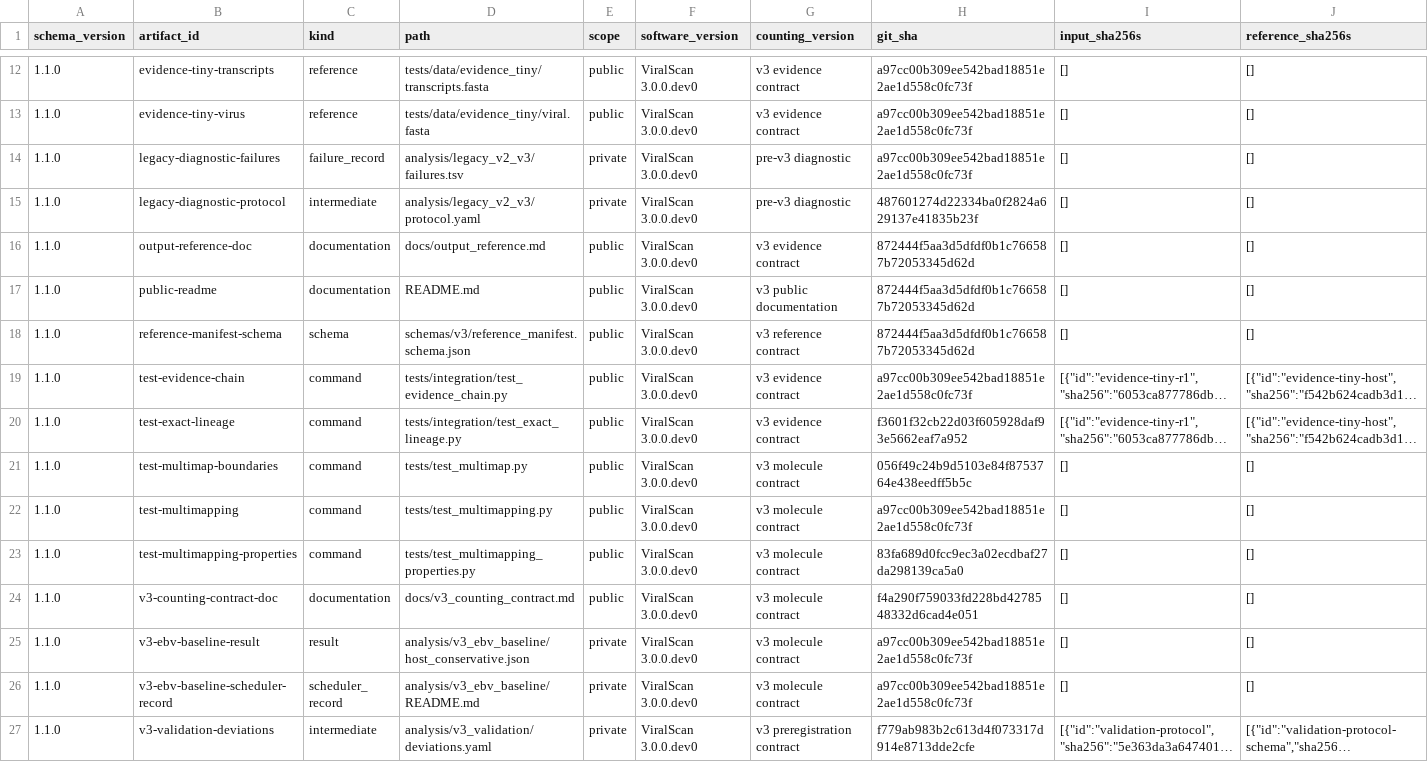
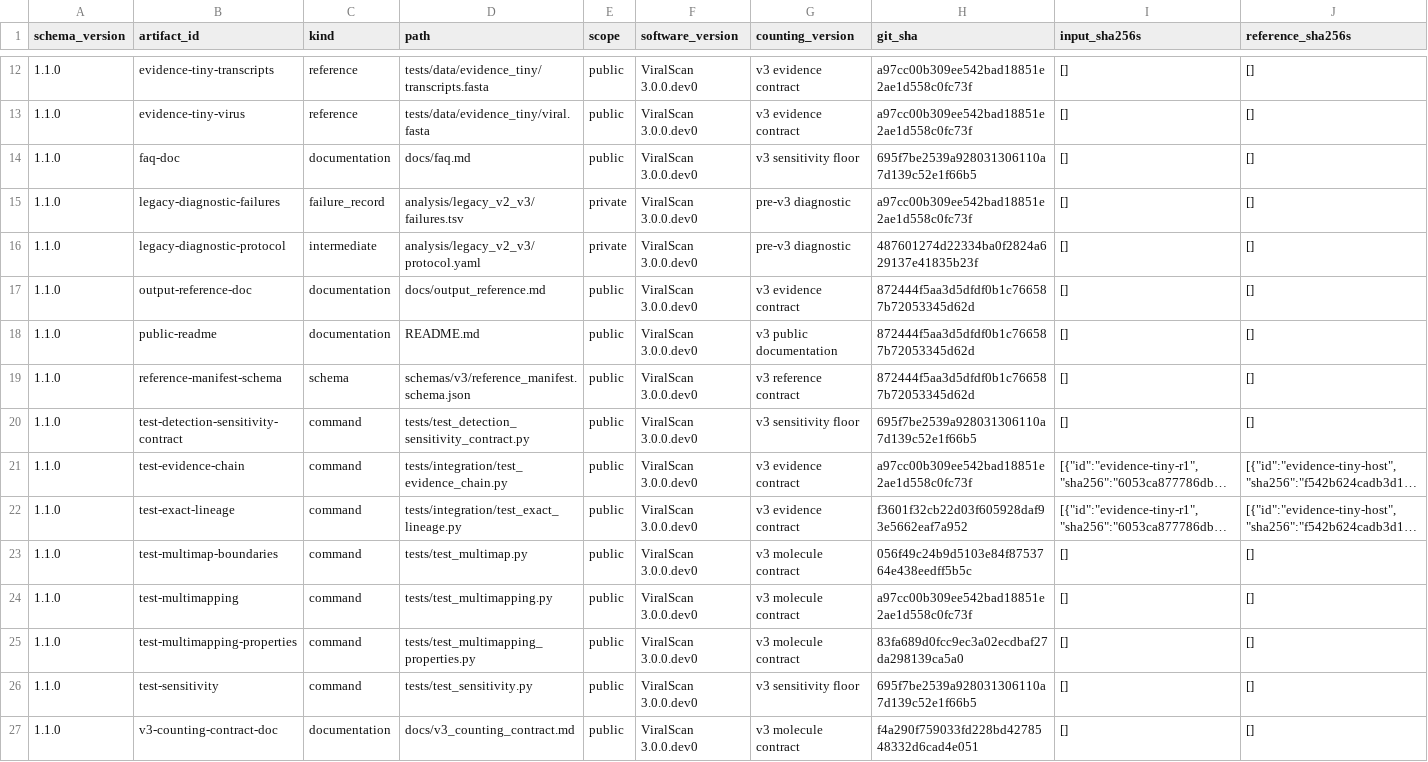
Before and after one commit to mdmanurung/ViralScan-reproducibility, a TSV file: analysis/v3_artifact_inventory.tsv, drawn as a sheet; only a part is shown, gaps mark what is left out; the shorter side is filled out with more unchanged rows; long unchanged cells end in …; rows hold the shown columns only; the diff names each change by its address in the sheet, - before the commit and + after, or states it on an @@ line.

```diff
--- a/analysis/v3_artifact_inventory.tsv
+++ b/analysis/v3_artifact_inventory.tsv
+row 14: 1.1.0 | faq-doc | documentation | docs/faq.md | public | ViralScan 3.0.0.dev0 | v3 sensitivity floor | 695f7be2539a928031306110a7d139c52e1f66b5 | [] | []
+row 20: 1.1.0 | test-detection-sensitivity-contract | command | tests/test_detection_sensitivity_contract.py | public | ViralScan 3.0.0.dev0 | v3 sensitivity floor | 695f7be2539a928031306110a7d139c52e1f66b5 | [] | []
+row 26: 1.1.0 | test-sensitivity | command | tests/test_sensitivity.py | public | ViralScan 3.0.0.dev0 | v3 sensitivity floor | 695f7be2539a928031306110a7d139c52e1f66b5 | [] | []
```
Also changed, not shown: 1 other file.
